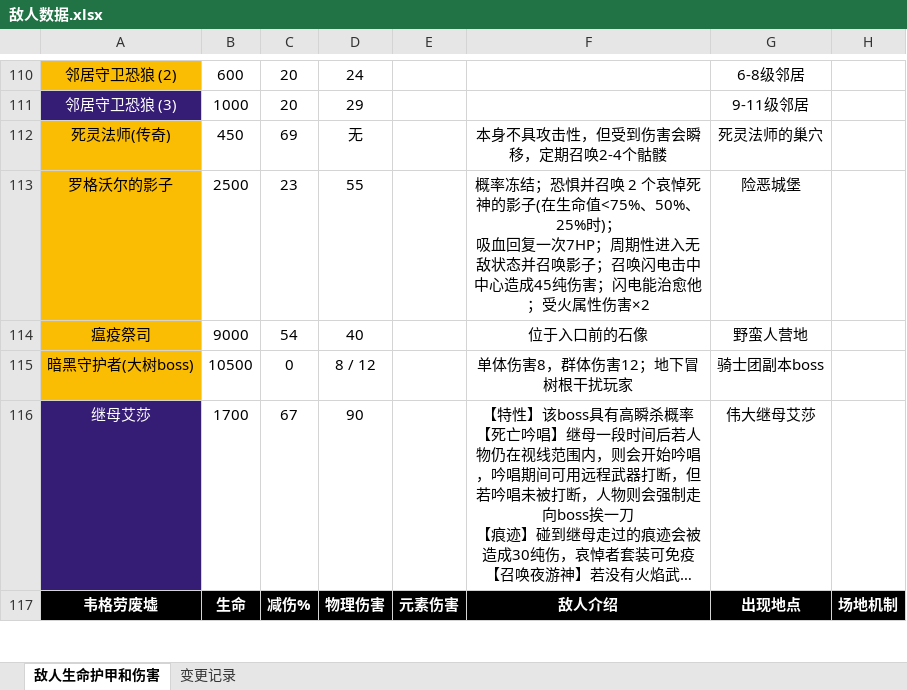
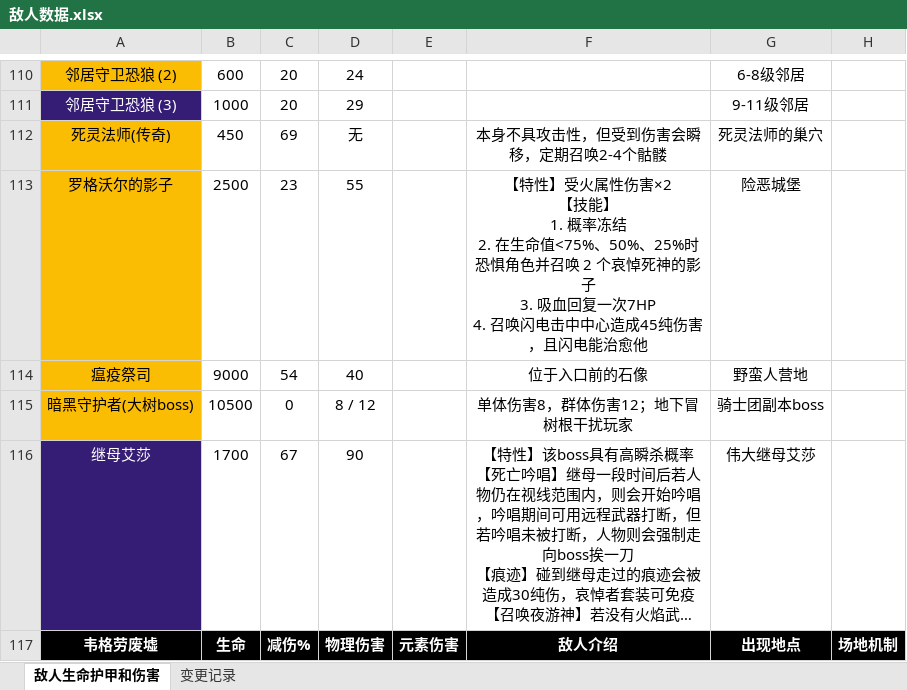
Before and after one commit to jasonXiao422/grimsoul-wiki, an Excel workbook: data-source/敌人数据.xlsx, sheet 敌人生命护甲和伤害, drawn as a sheet; only a part is shown, gaps mark what is left out; long unchanged cells end in …; values as stored, in another font and other column widths than the file's, no borders; ↵ is a line break in a cell; the diff names each change by its address in the sheet, - before the commit and + after, or states it on an @@ line.

```diff
--- a/data-source/敌人数据.xlsx (sheet 敌人生命护甲和伤害)
+++ b/data-source/敌人数据.xlsx (sheet 敌人生命护甲和伤害)
-F113: 概率冻结；恐惧并召唤 2 个哀悼死神的影子(在生命值<75%、50%、25%时)； ↵ 吸血回复一次7HP；周期性进入无敌状态并召唤影子；召唤闪电击中中心造成45纯伤害；闪电能治愈他；受火属性伤害×2
+F113: 【特性】受火属性伤害×2 ↵ 【技能】 ↵ 1. 概率冻结 ↵ 2. 在生命值<75%、50%、25%时恐惧角色并召唤 2 个哀悼死神的影子 ↵ 3. 吸血回复一次7HP ↵ 4. 召唤闪电击中中心造成45纯伤害，且闪电能治愈他
```
Also changed, not shown: 10 other files.
